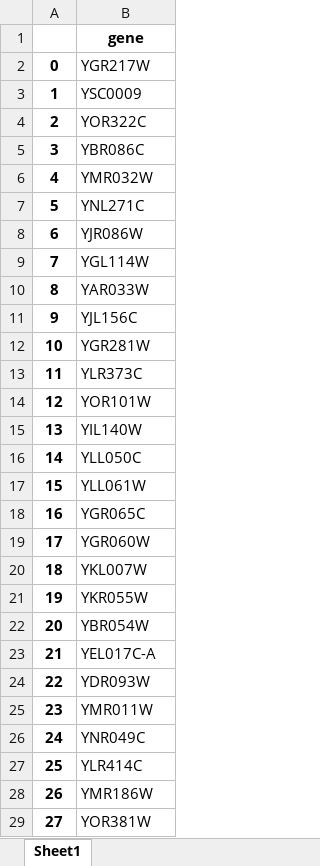
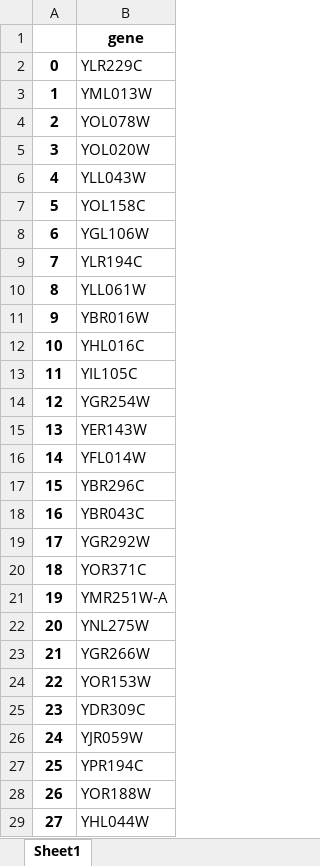
Before and after one commit to hongzhonglu/large_scale_yeast_proteomics_analysis, an Excel workbook: data/sce_compartment_curation/plasma_membrane_annotations_v2.xlsx, sheet Sheet1, drawn as a sheet; only a part is shown; values as stored, in another font and other column widths than the file's, no borders; the diff covers the shown part only; the diff names each change by its address in the sheet, - before the commit and + after, or states it on an @@ line.

```diff
--- a/data/sce_compartment_curation/plasma_membrane_annotations_v2.xlsx (sheet Sheet1)
+++ b/data/sce_compartment_curation/plasma_membrane_annotations_v2.xlsx (sheet Sheet1)
-B2: YGR217W
+B2: YLR229C
-B3: YSC0009
+B3: YML013W
-B4: YOR322C
+B4: YOL078W
-B5: YBR086C
+B5: YOL020W
-B6: YMR032W
+B6: YLL043W
-B7: YNL271C
+B7: YOL158C
-B8: YJR086W
+B8: YGL106W
-B9: YGL114W
+B9: YLR194C
-B10: YAR033W
+B10: YLL061W
-B11: YJL156C
+B11: YBR016W
-B12: YGR281W
+B12: YHL016C
-B13: YLR373C
+B13: YIL105C
-B14: YOR101W
+B14: YGR254W
-B15: YIL140W
+B15: YER143W
-B16: YLL050C
+B16: YFL014W
-B17: YLL061W
+B17: YBR296C
-B18: YGR065C
+B18: YBR043C
-B19: YGR060W
+B19: YGR292W
-B20: YKL007W
+B20: YOR371C
-B21: YKR055W
+B21: YMR251W-A
-B22: YBR054W
+B22: YNL275W
-B23: YEL017C-A
+B23: YGR266W
-B24: YDR093W
+B24: YOR153W
-B25: YMR011W
+B25: YDR309C
-B26: YNR049C
+B26: YJR059W
-B27: YLR414C
+B27: YPR194C
-B28: YMR186W
+B28: YOR188W
-B29: YOR381W
+B29: YHL044W
```
Also changed, not shown: 352 edited cells elsewhere in this sheet, data/sce_compartment_curation/cytoplasm_annotations_v2.xlsx, data/sce_compartment_curation/endoplasmic_reticulum_annotations_v2.xlsx, 16 other files.
